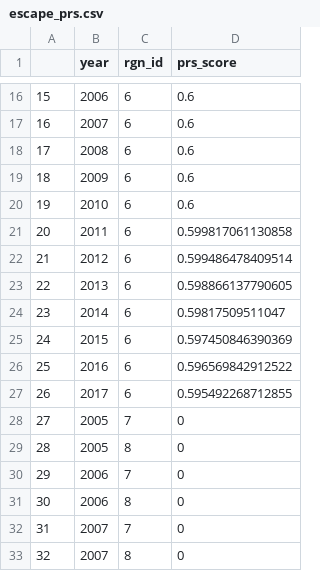
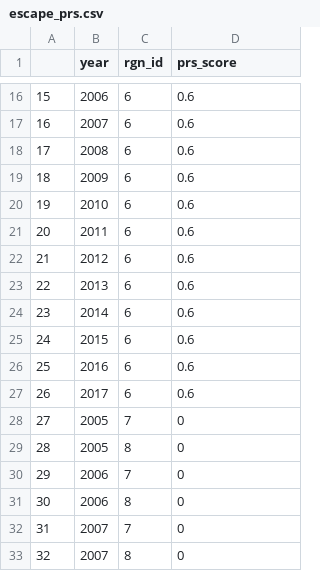
Before and after one commit to OHI-Northeast/ne-prep, a CSV file: prep/pressures/species/data/escape_prs.csv, drawn as a sheet; only a part is shown, gaps mark what is left out.

```diff
--- a/prep/pressures/species/data/escape_prs.csv
+++ b/prep/pressures/species/data/escape_prs.csv
@@ -20,9 +20,9 @@
 "19",2010,"6",0.6
-"20",2011,"6",0.599817061130858
-"21",2012,"6",0.599486478409514
-"22",2013,"6",0.598866137790605
-"23",2014,"6",0.59817509511047
-"24",2015,"6",0.597450846390369
-"25",2016,"6",0.596569842912522
-"26",2017,"6",0.595492268712855
+"20",2011,"6",0.6
+"21",2012,"6",0.6
+"22",2013,"6",0.6
+"23",2014,"6",0.6
+"24",2015,"6",0.6
+"25",2016,"6",0.6
+"26",2017,"6",0.6
 "27",2005,"7",0
```
Also changed, not shown: prep/pressures/habitat/data/aqua_hab_prs.csv, prep/pressures/species/data/disease_prs.csv, 11 other files.
